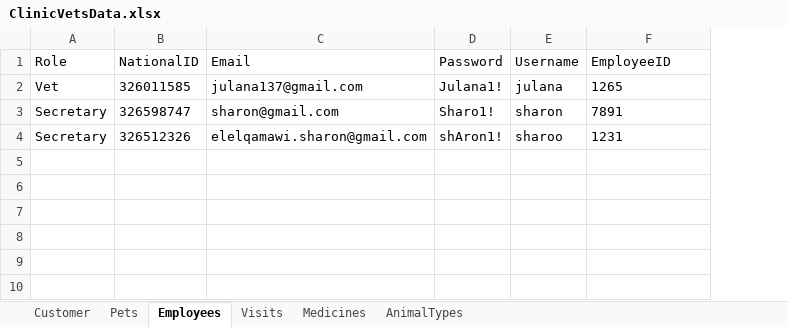
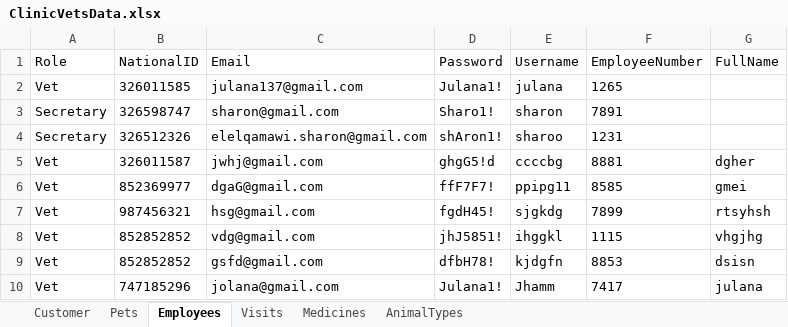
Before and after one commit to yazanei-arch/ClinicVets, an Excel workbook: ClinicVetsData.xlsx, sheet Employees, drawn as a sheet; values as stored, in another font and other column widths than the file's, no borders; the diff names each change by its address in the sheet, - before the commit and + after, or states it on an @@ line.

```diff
--- a/ClinicVetsData.xlsx (sheet Employees)
+++ b/ClinicVetsData.xlsx (sheet Employees)
+column G (FullName), empty
-F1: EmployeeID
+F1: EmployeeNumber
+row 5: Vet | 326011587 | jwhj@gmail.com | ghgG5!d | ccccbg | 8881 | dgher
+row 6: Vet | 852369977 | dgaG@gmail.com | ffF7F7! | ppipg11 | 8585 | gmei
+row 7: Vet | 987456321 | hsg@gmail.com | fgdH45! | sjgkdg | 7899 | rtsyhsh
+row 8: Vet | 852852852 | vdg@gmail.com | jhJ5851! | ihggkl | 1115 | vhgjhg
+row 9: Vet | 852852852 | gsfd@gmail.com | dfbH78! | kjdgfn | 8853 | dsisn
+row 10: Vet | 747185296 | jolana@gmail.com | Julana1! | Jhamm | 7417 | julana
```
Also changed, not shown: 21 other files.
